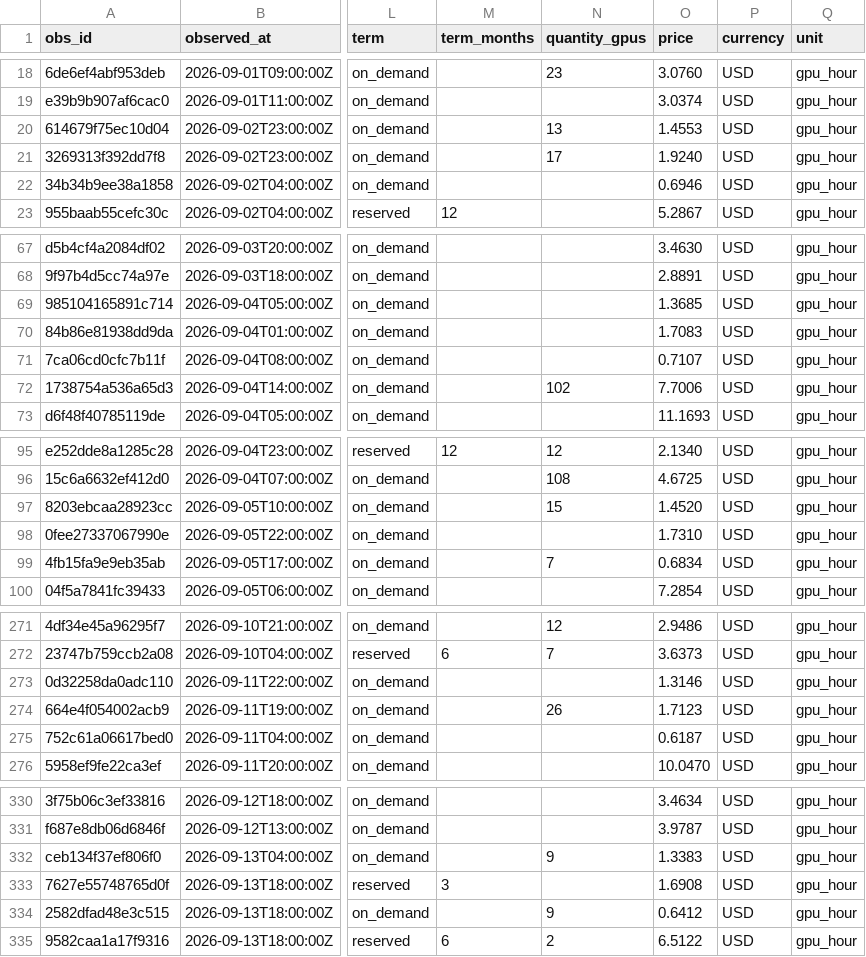
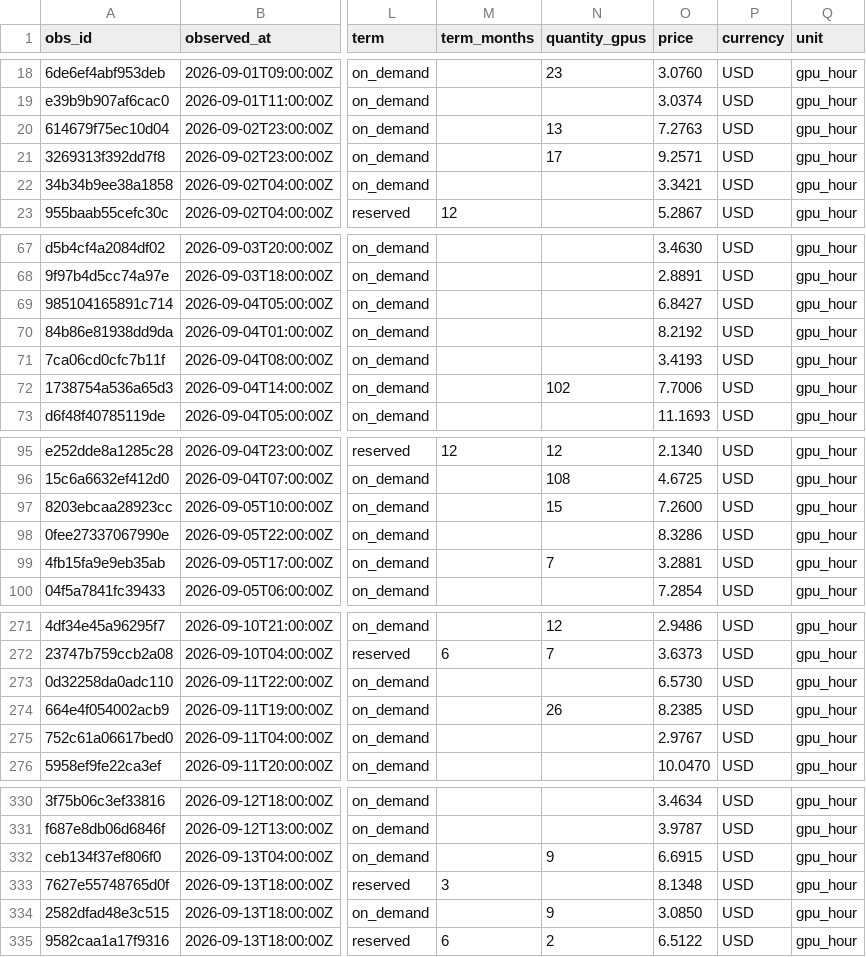
Before and after one commit to raghavked/tech, a CSV file: data/samples/observations/obs_2026-09.csv, drawn as a sheet; only a part is shown, gaps mark what is left out; the diff covers the shown part only; the diff names each change by its address in the sheet, - before the commit and + after, or states it on an @@ line.

```diff
--- a/data/samples/observations/obs_2026-09.csv
+++ b/data/samples/observations/obs_2026-09.csv
-O20 (price): 1.4553
+O20 (price): 7.2763
-O21 (price): 1.9240
+O21 (price): 9.2571
-O22 (price): 0.6946
+O22 (price): 3.3421
-O69 (price): 1.3685
+O69 (price): 6.8427
-O70 (price): 1.7083
+O70 (price): 8.2192
-O71 (price): 0.7107
+O71 (price): 3.4193
-O97 (price): 1.4520
+O97 (price): 7.2600
-O98 (price): 1.7310
+O98 (price): 8.3286
-O99 (price): 0.6834
+O99 (price): 3.2881
-O273 (price): 1.3146
+O273 (price): 6.5730
-O274 (price): 1.7123
+O274 (price): 8.2385
-O275 (price): 0.6187
+O275 (price): 2.9767
-O332 (price): 1.3383
+O332 (price): 6.6915
-O333 (price): 1.6908
+O333 (price): 8.1348
-O334 (price): 0.6412
+O334 (price): 3.0850
```
Also changed, not shown: 35 edited cells elsewhere in this file, 48 other files.
